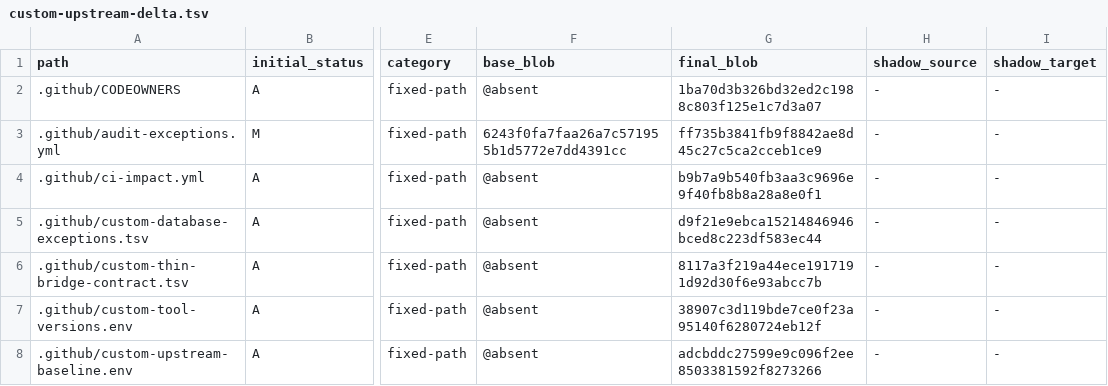
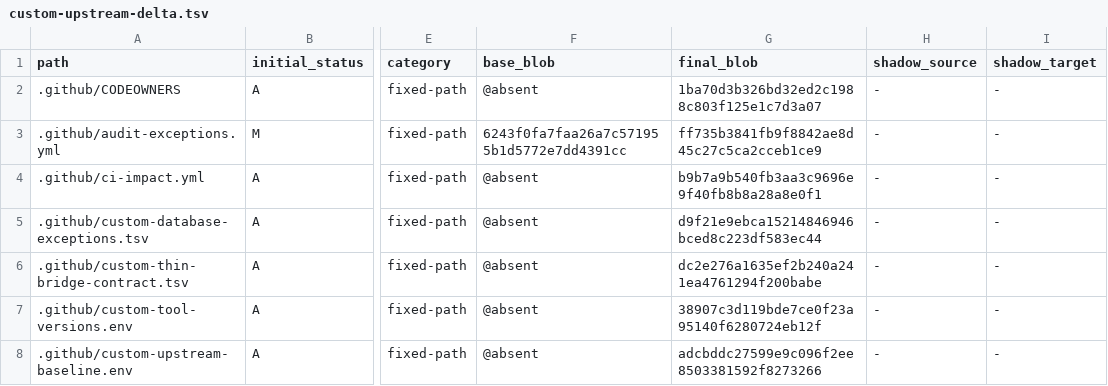
Before and after one commit to o87110/sub2api-custom-public, a TSV file: .github/custom-upstream-delta.tsv, drawn as a sheet; only a part is shown, gaps mark what is left out; the diff names each change by its address in the sheet, - before the commit and + after, or states it on an @@ line.

```diff
--- a/.github/custom-upstream-delta.tsv
+++ b/.github/custom-upstream-delta.tsv
-G6 (final_blob): 8117a3f219a44ece1917191d92d30f6e93abcc7b
+G6 (final_blob): dc2e276a1635ef2b240a241ea4761294f200babe
```
Also changed, not shown: .github/custom-thin-bridge-contract.tsv.
